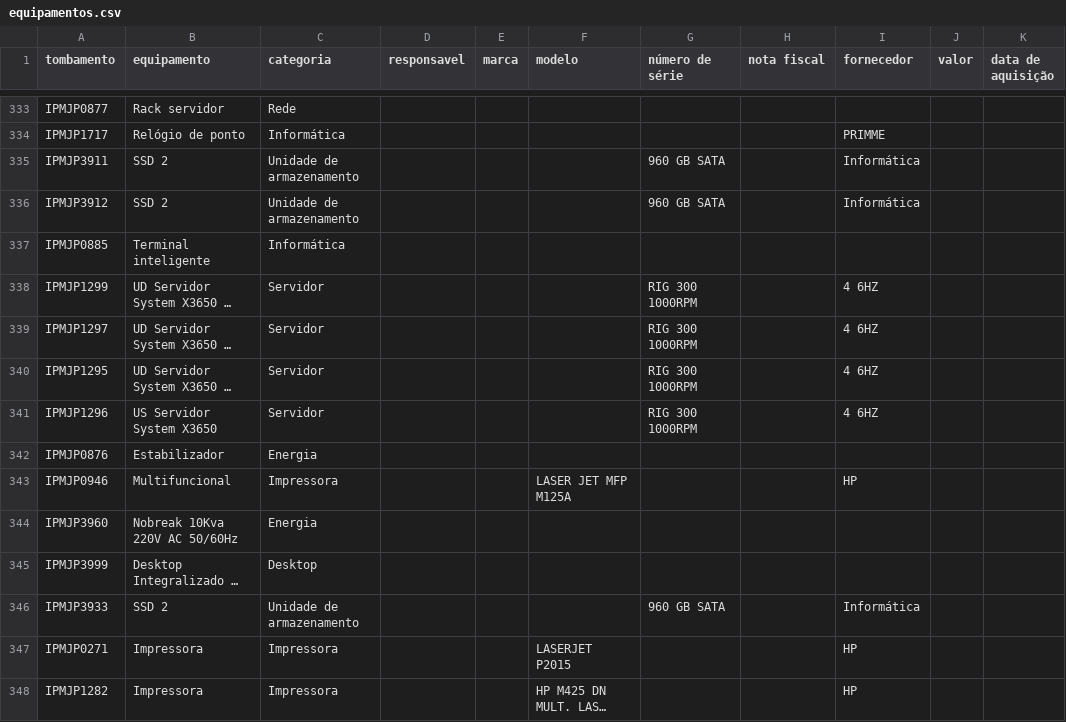
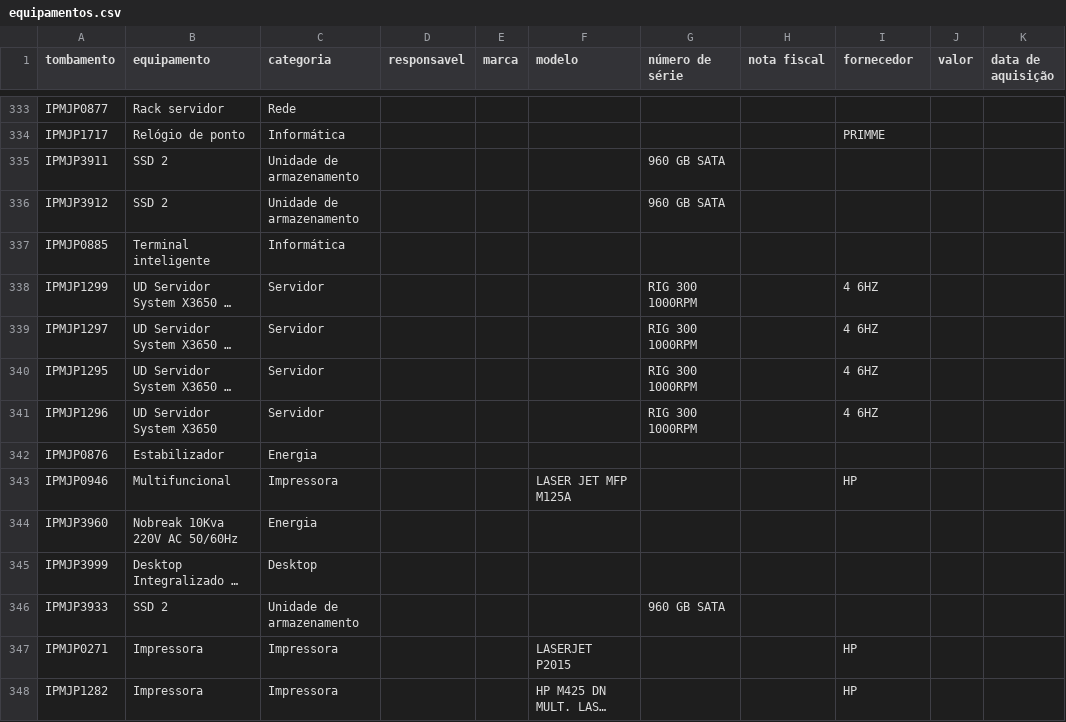
Before and after one commit to wellingtonsr1/sistema_patrimonio_mysql, a CSV file: docs/doc_provisorios/docs_para_testes/doc-final/equipamentos.csv, drawn as a sheet; only a part is shown, gaps mark what is left out; long unchanged cells end in …; the diff names each change by its address in the sheet, - before the commit and + after, or states it on an @@ line.

Commit message:
Mais alguns ajuste no CSV dos Equipamentos

```diff
--- a/docs/doc_provisorios/docs_para_testes/doc-final/equipamentos.csv
+++ b/docs/doc_provisorios/docs_para_testes/doc-final/equipamentos.csv
-I335:I336 (fornecedor): Informática
+I335:I336 (fornecedor): (empty)
-B341 (equipamento): US Servidor System X3650
+B341 (equipamento): UD Servidor System X3650
-I346 (fornecedor): Informática
+I346 (fornecedor): (empty)
```
